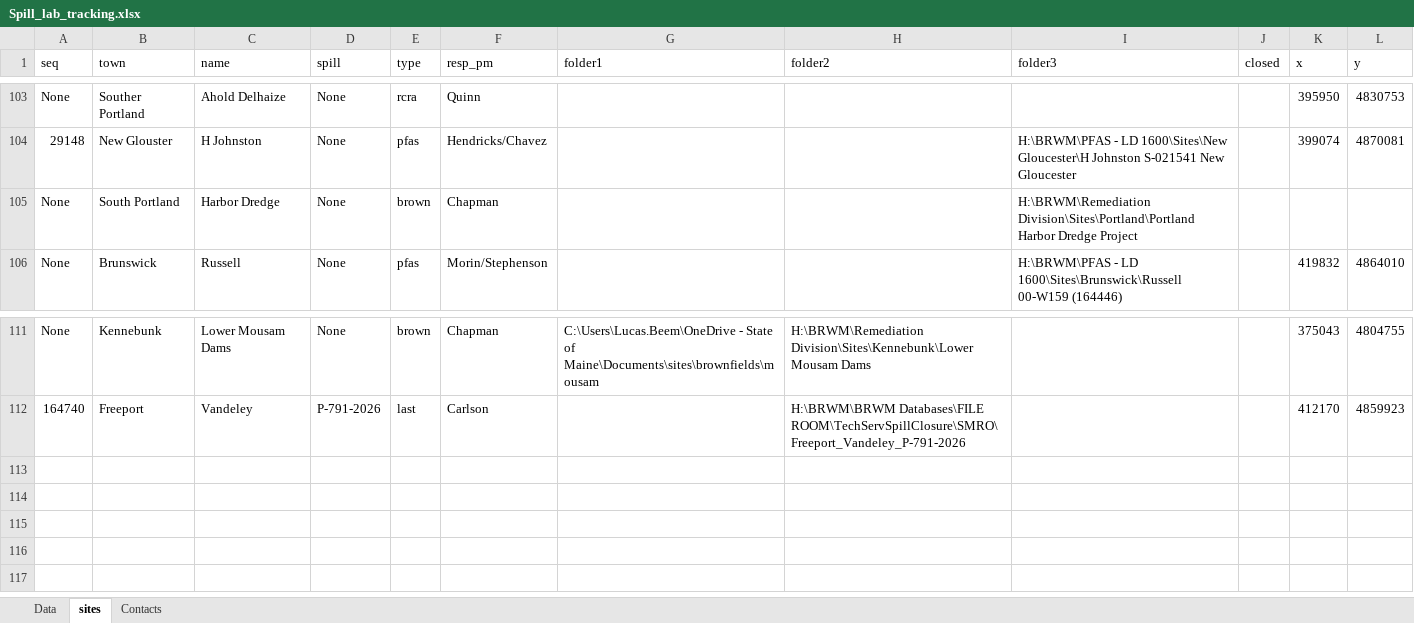
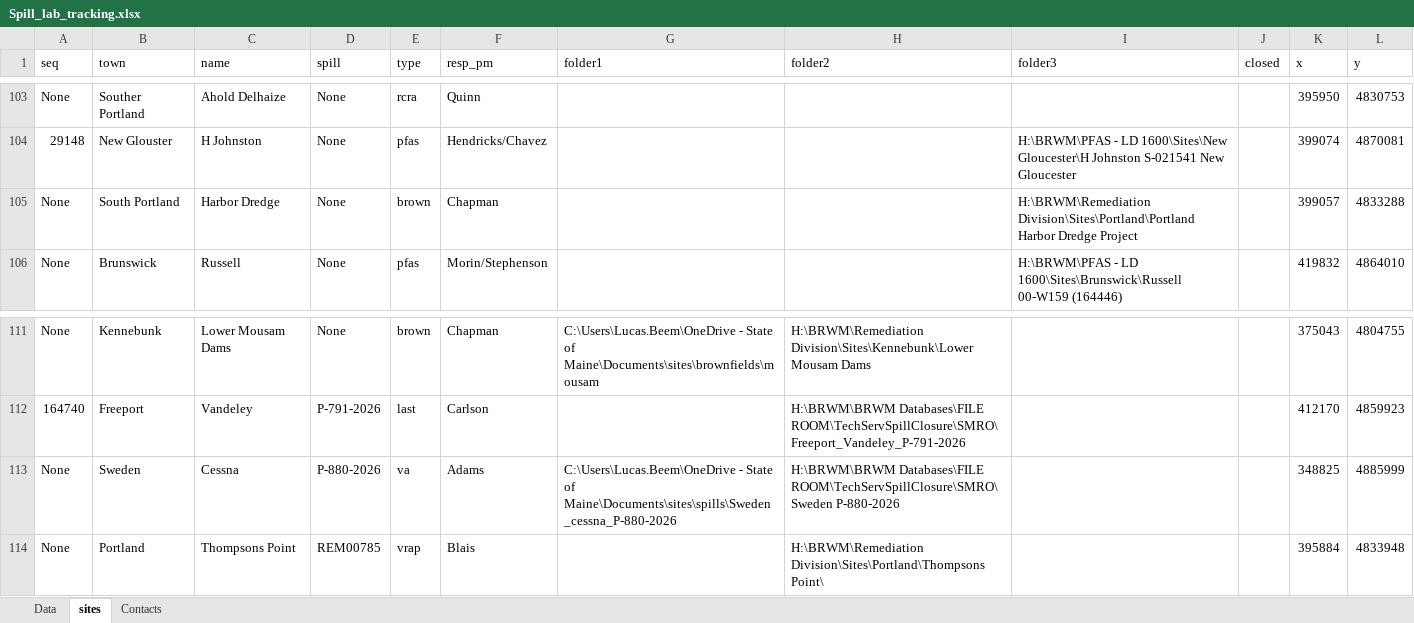
Before and after one commit to lhbeem/DEP_refactor, an Excel workbook: lookup/Spill_lab_tracking.xlsx, sheet sites, drawn as a sheet; only a part is shown, gaps mark what is left out; values as stored, in another font and other column widths than the file's, no borders; the diff names each change by its address in the sheet, - before the commit and + after, or states it on an @@ line.

```diff
--- a/lookup/Spill_lab_tracking.xlsx (sheet sites)
+++ b/lookup/Spill_lab_tracking.xlsx (sheet sites)
-K105 (x): (empty)
+K105 (x): 399057
-L105 (y): (empty)
+L105 (y): 4833288
+row 113: None | Sweden | Cessna | P-880-2026 | va | Adams | C:\Users\Lucas.Beem\OneDrive - State of Maine\Documents\sites\spills\Sweden_cessna_P-880-2026 | H:\BRWM\BRWM Databases\FILE ROOM\TechServSpillClosure\SMRO\Sweden P-880-2026 |  |  | 348825 | 4885999
+row 114: None | Portland | Thompsons Point | REM00785 | vrap | Blais |  | H:\BRWM\Remediation Division\Sites\Portland\Thompsons Point\ |  |  | 395884 | 4833948
```
Also changed, not shown: sheet Data, lookup/edd_compounds.xlsx.
